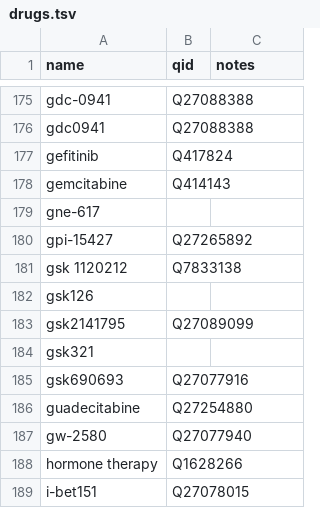
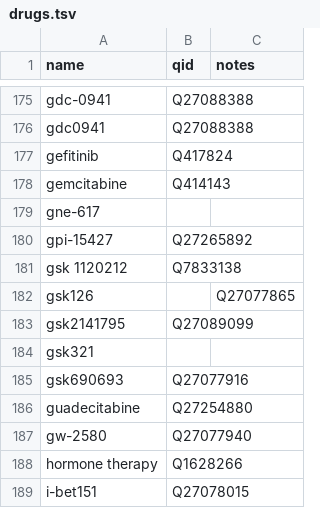
Before and after one commit to SuLab/scheduled-bots, a TSV file: scheduled_bots/civic/drugs.tsv, drawn as a sheet; only a part is shown, gaps mark what is left out.

Commit message:
Update drugs.tsv

```diff
--- a/scheduled_bots/civic/drugs.tsv
+++ b/scheduled_bots/civic/drugs.tsv
@@ -181,3 +181,3 @@ gpi-15427	Q27265892
 gsk 1120212	Q7833138	
-gsk126		
+gsk126		Q27077865
 gsk2141795	Q27089099	
```
